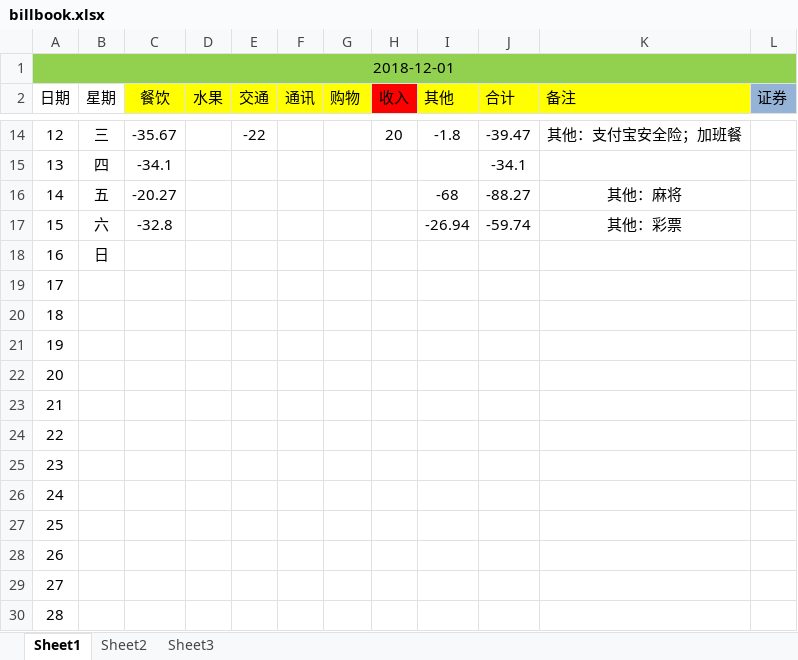
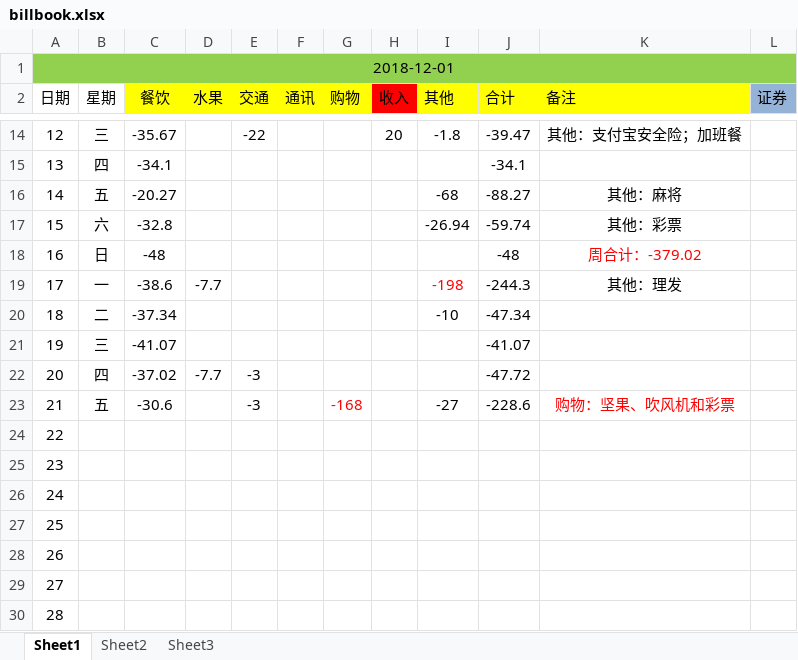
Before and after one commit to Mygrey/mybill, an Excel workbook: billbook.xlsx, sheet Sheet1, drawn as a sheet; only a part is shown, gaps mark what is left out; values as stored, in another font and other column widths than the file's, no borders; the diff names each change by its address in the sheet, - before the commit and + after, or states it on an @@ line.

Commit message:
bill update

```diff
--- a/billbook.xlsx (sheet Sheet1)
+++ b/billbook.xlsx (sheet Sheet1)
-C18 (餐饮): (empty)
+C18 (餐饮): -48
-J18 (合计): (empty)
+J18 (合计): -48
-K18 (备注): (empty)
+K18 (备注): 周合计：-379.02
-B19 (星期): (empty)
+B19 (星期): 一
-C19 (餐饮): (empty)
+C19 (餐饮): -38.6
-D19 (水果): (empty)
+D19 (水果): -7.7
-I19 (其他): (empty)
+I19 (其他): -198
-J19 (合计): (empty)
+J19 (合计): -244.3
-K19 (备注): (empty)
+K19 (备注): 其他：理发
-B20 (星期): (empty)
+B20 (星期): 二
-C20 (餐饮): (empty)
+C20 (餐饮): -37.34
-I20 (其他): (empty)
+I20 (其他): -10
-J20 (合计): (empty)
+J20 (合计): -47.34
-B21 (星期): (empty)
+B21 (星期): 三
-C21 (餐饮): (empty)
+C21 (餐饮): -41.07
-J21 (合计): (empty)
+J21 (合计): -41.07
-B22 (星期): (empty)
+B22 (星期): 四
-C22 (餐饮): (empty)
+C22 (餐饮): -37.02
-D22 (水果): (empty)
+D22 (水果): -7.7
-E22:E23 (交通): (empty)
+E22:E23 (交通): -3
-J22 (合计): (empty)
+J22 (合计): -47.72
-B23 (星期): (empty)
+B23 (星期): 五
-C23 (餐饮): (empty)
+C23 (餐饮): -30.6
-G23 (购物): (empty)
+G23 (购物): -168
-I23 (其他): (empty)
+I23 (其他): -27
-J23 (合计): (empty)
+J23 (合计): -228.6
-K23 (备注): (empty)
+K23 (备注): 购物：坚果、吹风机和彩票
```
